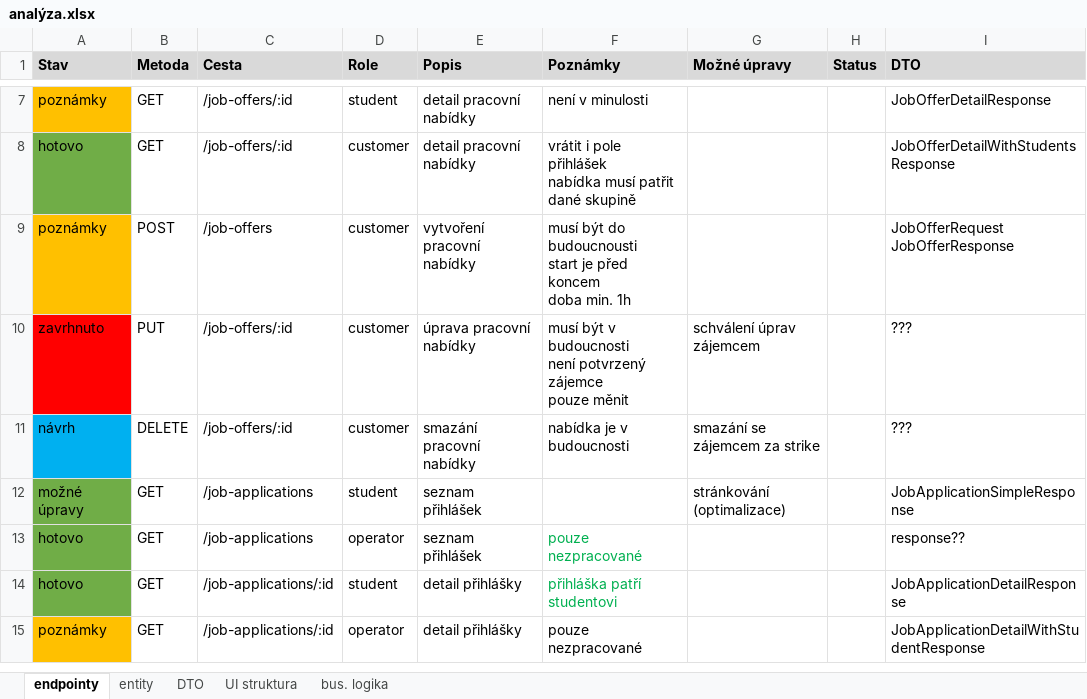
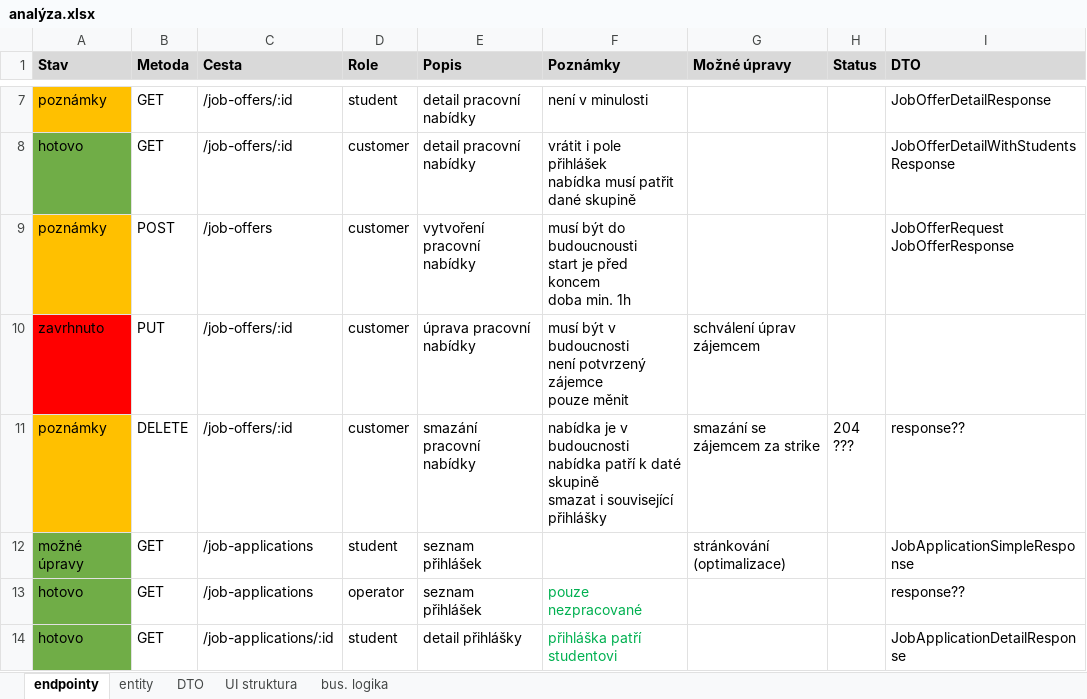
Before and after one commit to hroudaadam/studentby, an Excel workbook: analýza.xlsx, sheet endpointy, drawn as a sheet; only a part is shown, gaps mark what is left out; the shorter side is filled out with more unchanged rows; values as stored, in another font and other column widths than the file's, no borders; ↵ is a line break in a cell; the diff names each change by its address in the sheet, - before the commit and + after, or states it on an @@ line.

```diff
--- a/analýza.xlsx (sheet endpointy)
+++ b/analýza.xlsx (sheet endpointy)
-I10 (DTO): ???
+I10 (DTO): (empty)
-A11 (Stav): návrh
+A11 (Stav): poznámky
-A11 fill: #00B0F0
+A11 fill: #FFC000
-F11 (Poznámky): …v budoucnosti
+F11 (Poznámky): …v budoucnosti ↵ nabídka patří k daté skupině ↵ smazat i související přihlášky
-H11 (Status): (empty)
+H11 (Status): 204 ↵ ???
-I11 (DTO): ???
+I11 (DTO): response??
```
Also changed, not shown: sheet UI struktura, sheet bus. logika, 14 other files.
